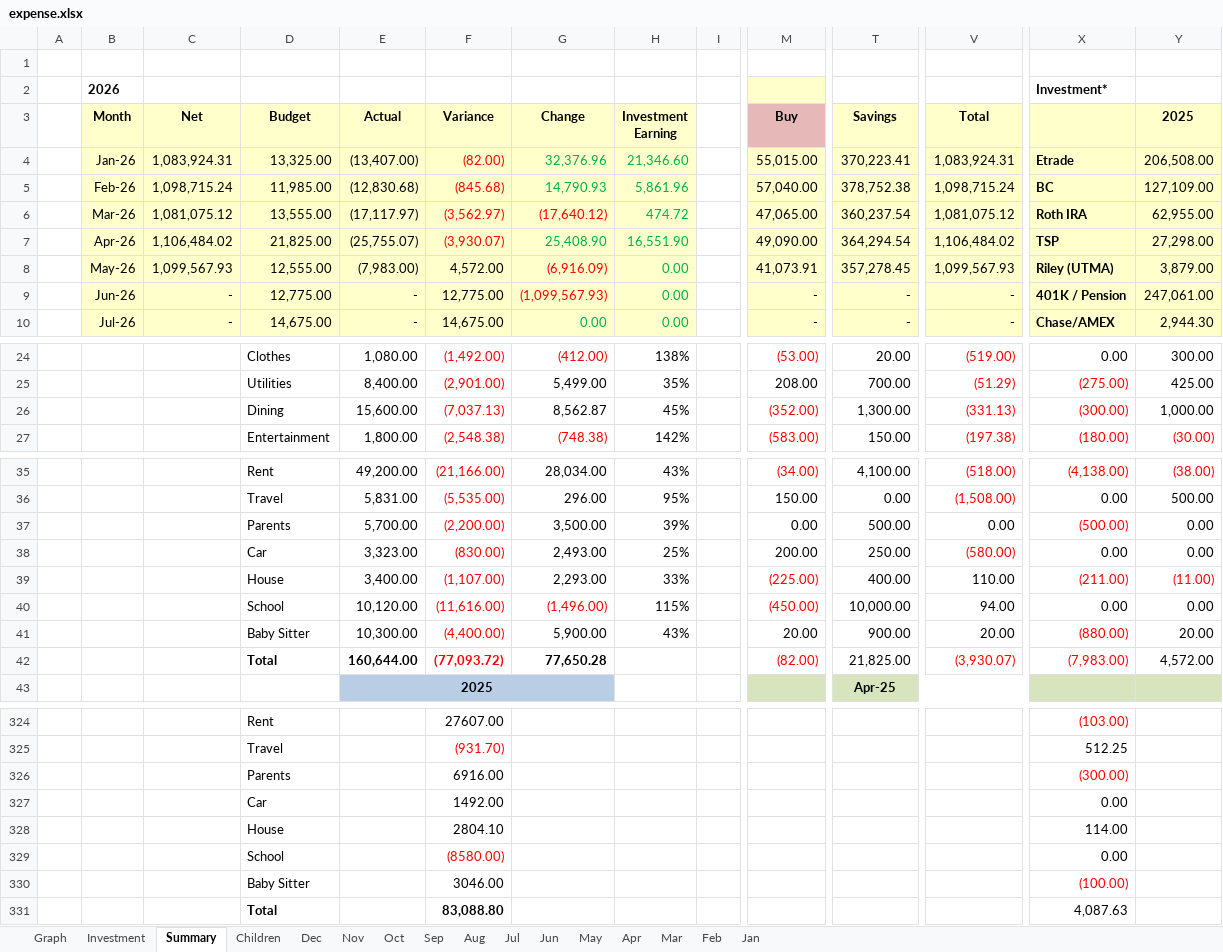
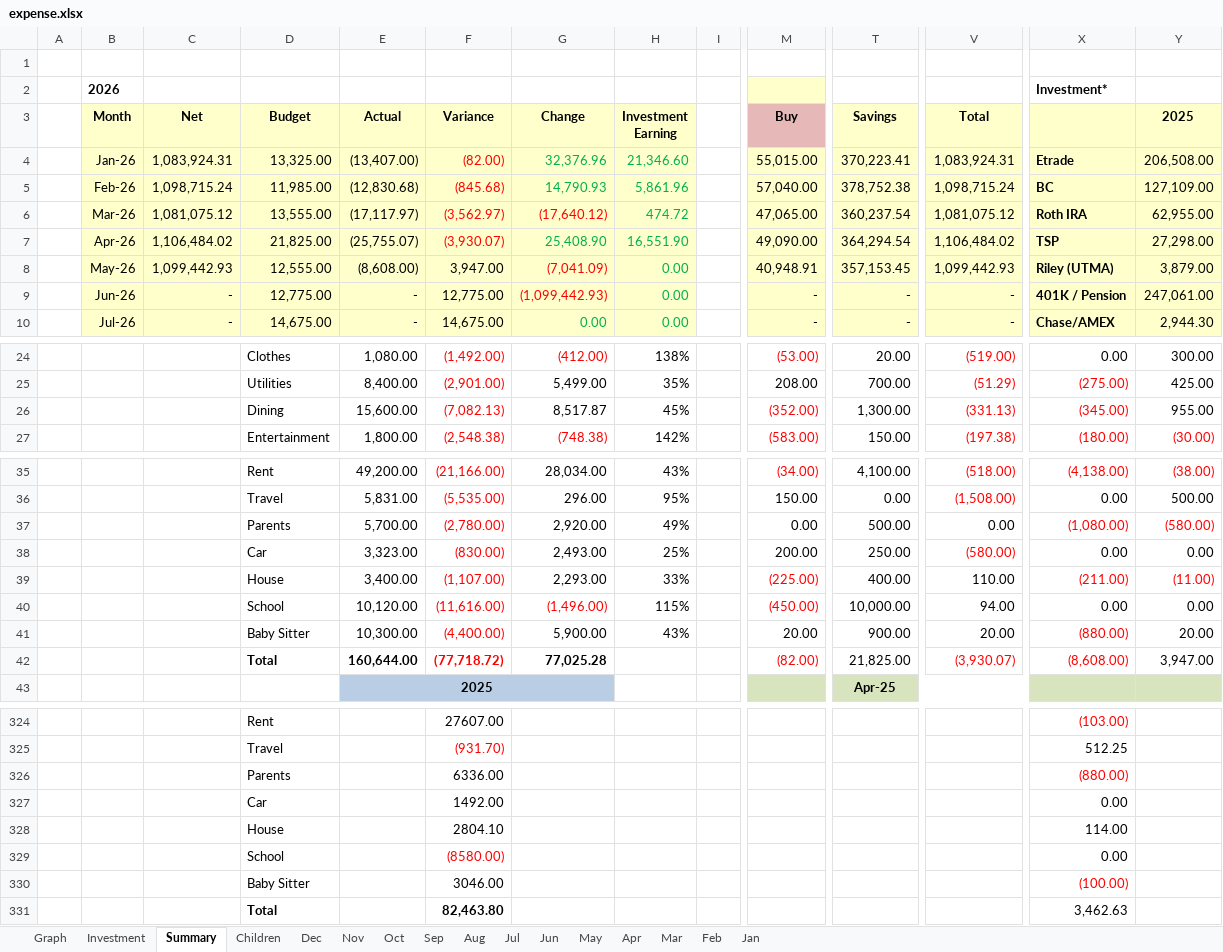
Before and after one commit to quaid2010/expense-dashboard, an Excel workbook: expense.xlsx, sheet Summary, drawn as a sheet; only a part is shown, gaps mark what is left out; values as stored, in another font and other column widths than the file's, no borders; the diff covers the shown part only; the diff names each change by its address in the sheet, - before the commit and + after, or states it on an @@ line.

```diff
--- a/expense.xlsx (sheet Summary)
+++ b/expense.xlsx (sheet Summary)
-C8 (Net): 1,099,567.93
+C8 (Net): 1,099,442.93
-E8 (Actual): (7,983.00)
+E8 (Actual): (8,608.00)
-F8 (Variance): 4,572.00
+F8 (Variance): 3,947.00
-G8 (Change): (6,916.09)
+G8 (Change): (7,041.09)
-M8 (Buy): 41,073.91
+M8 (Buy): 40,948.91
-T8 (Savings): 357,278.45
+T8 (Savings): 357,153.45
-V8 (Total): 1,099,567.93
+V8 (Total): 1,099,442.93
-G9 (Change): (1,099,567.93)
+G9 (Change): (1,099,442.93)
-F26 (Variance): (7,037.13)
+F26 (Variance): (7,082.13)
-G26 (Change): 8,562.87
+G26 (Change): 8,517.87
-X26: (300.00)
+X26: (345.00)
-Y26 (2025): 1,000.00
+Y26 (2025): 955.00
-F37 (Variance): (2,200.00)
+F37 (Variance): (2,780.00)
-G37 (Change): 3,500.00
+G37 (Change): 2,920.00
-H37 (Investment Earning): 39%
+H37 (Investment Earning): 49%
-X37: (500.00)
+X37: (1,080.00)
-Y37 (2025): 0.00
+Y37 (2025): (580.00)
-Y37 text colour: black
+Y37 text colour: #FF0000
-F42 (Variance): (77,093.72)
+F42 (Variance): (77,718.72)
-G42 (Change): 77,650.28
+G42 (Change): 77,025.28
-X42: (7,983.00)
+X42: (8,608.00)
-Y42 (2025): 4,572.00
+Y42 (2025): 3,947.00
-F326 (Variance): 6916.00
+F326 (Variance): 6336.00
-X326: (300.00)
+X326: (880.00)
-F331 (Variance): 83,088.80
+F331 (Variance): 82,463.80
-X331: 4,087.63
+X331: 3,462.63
```
Also changed, not shown: 4 edited cells elsewhere in this sheet, sheet May, sheet Graph, charts or pictures.
